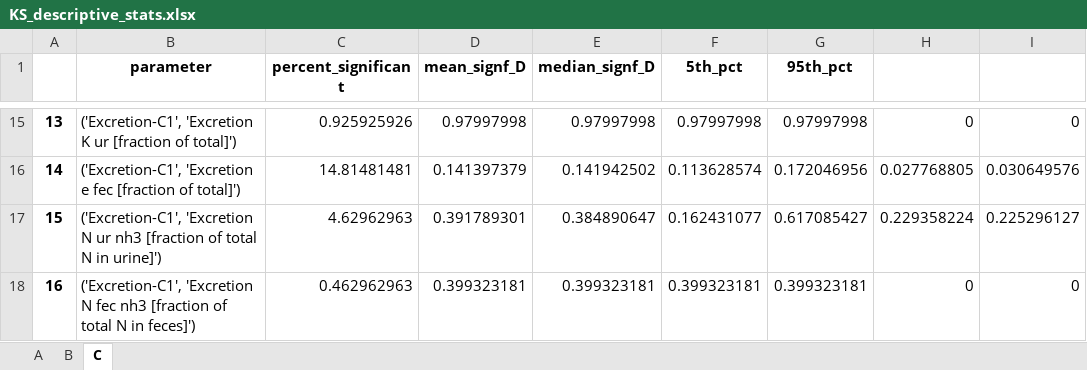
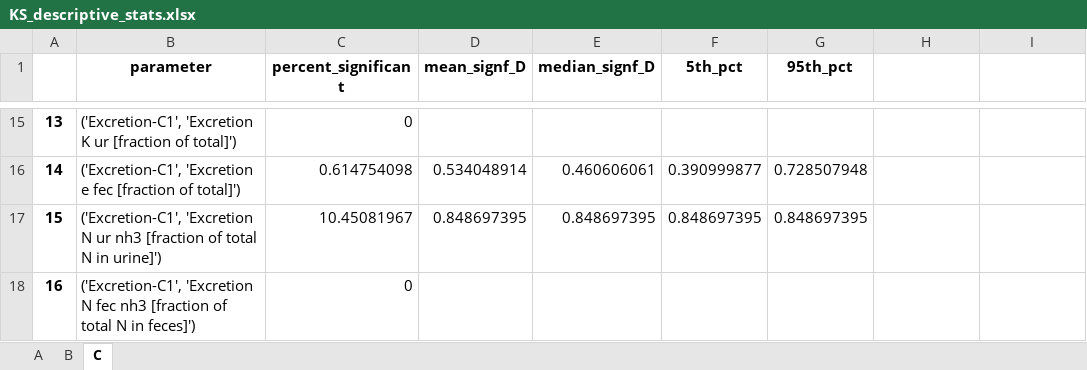
Before and after one commit to QSD-Group/DMsan, an Excel workbook: dmsan/bwaise/results/sensitivity/KS_descriptive_stats.xlsx, sheet C, drawn as a sheet; only a part is shown, gaps mark what is left out; values as stored, in another font and other column widths than the file's, no borders; charts and pictures not drawn; the diff covers the shown part only; the diff names each change by its address in the sheet, - before the commit and + after, or states it on an @@ line.

```diff
--- a/dmsan/bwaise/results/sensitivity/KS_descriptive_stats.xlsx (sheet C)
+++ b/dmsan/bwaise/results/sensitivity/KS_descriptive_stats.xlsx (sheet C)
-C15 (percent_significant): 0.925925926
+C15 (percent_significant): 0
-D15 (mean_signf_D): 0.97997998
+D15 (mean_signf_D): (empty)
-E15 (median_signf_D): 0.97997998
+E15 (median_signf_D): (empty)
-F15 (5th_pct): 0.97997998
+F15 (5th_pct): (empty)
-G15 (95th_pct): 0.97997998
+G15 (95th_pct): (empty)
-H15: 0
+H15: (empty)
-I15: 0
+I15: (empty)
-C16 (percent_significant): 14.81481481
+C16 (percent_significant): 0.614754098
-D16 (mean_signf_D): 0.141397379
+D16 (mean_signf_D): 0.534048914
-E16 (median_signf_D): 0.141942502
+E16 (median_signf_D): 0.460606061
-F16 (5th_pct): 0.113628574
+F16 (5th_pct): 0.390999877
-G16 (95th_pct): 0.172046956
+G16 (95th_pct): 0.728507948
-H16: 0.027768805
+H16: (empty)
-I16: 0.030649576
+I16: (empty)
-C17 (percent_significant): 4.62962963
+C17 (percent_significant): 10.45081967
-D17 (mean_signf_D): 0.391789301
+D17 (mean_signf_D): 0.848697395
-E17 (median_signf_D): 0.384890647
+E17 (median_signf_D): 0.848697395
-F17 (5th_pct): 0.162431077
+F17 (5th_pct): 0.848697395
-G17 (95th_pct): 0.617085427
+G17 (95th_pct): 0.848697395
-H17: 0.229358224
+H17: (empty)
-I17: 0.225296127
+I17: (empty)
-C18 (percent_significant): 0.462962963
+C18 (percent_significant): 0
-D18 (mean_signf_D): 0.399323181
+D18 (mean_signf_D): (empty)
-E18 (median_signf_D): 0.399323181
+E18 (median_signf_D): (empty)
-F18 (5th_pct): 0.399323181
+F18 (5th_pct): (empty)
-G18 (95th_pct): 0.399323181
+G18 (95th_pct): (empty)
-H18: 0
+H18: (empty)
-I18: 0
+I18: (empty)
```
Also changed, not shown: 18 added rows, 22 removed rows, 844 edited cells and row numbers in column A elsewhere in this sheet, sheet A, sheet B, charts or pictures, dmsan/bwaise/results/sensitivity/KS_weights_vs_topX.xlsx, dmsan/bwaise/scores/parameters.xlsx, 19 other files.
